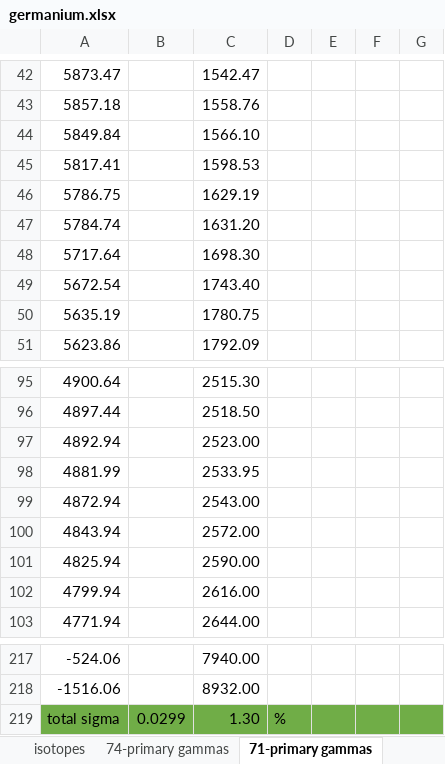
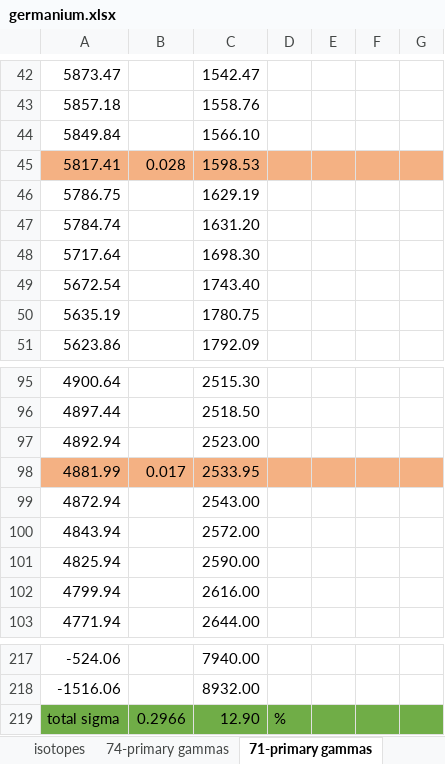
Before and after one commit to villano-lab/nrCascadeSim, an Excel workbook: levelfiles/spreadsheet/germanium.xlsx, sheet 71-primary gammas, drawn as a sheet; only a part is shown, gaps mark what is left out; values as stored, in another font and other column widths than the file's, no borders; the diff covers the shown part only; the diff names each change by its address in the sheet, - before the commit and + after, or states it on an @@ line.

```diff
--- a/levelfiles/spreadsheet/germanium.xlsx (sheet 71-primary gammas)
+++ b/levelfiles/spreadsheet/germanium.xlsx (sheet 71-primary gammas)
-A45:G45 fill: none
+A45:G45 fill: #F4B183
-B45: (empty)
+B45: 0.028
-A98:G98 fill: none
+A98:G98 fill: #F4B183
-B98: (empty)
+B98: 0.017
-B219: 0.0299
+B219: 0.2966
-C219: 1.30
+C219: 12.90
```
Also changed, not shown: 10 edited cells and cell formats elsewhere in this sheet, other sheet tabs.
